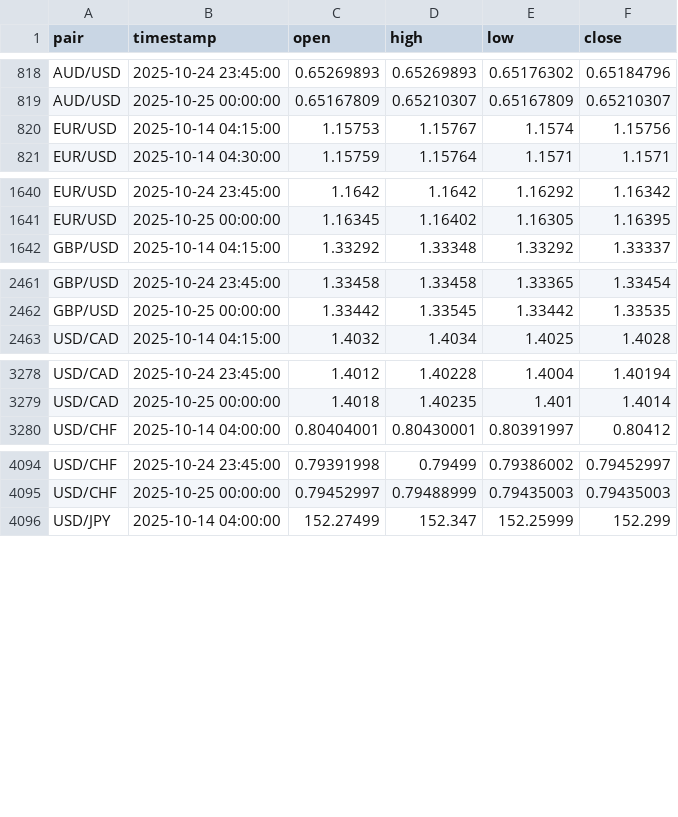
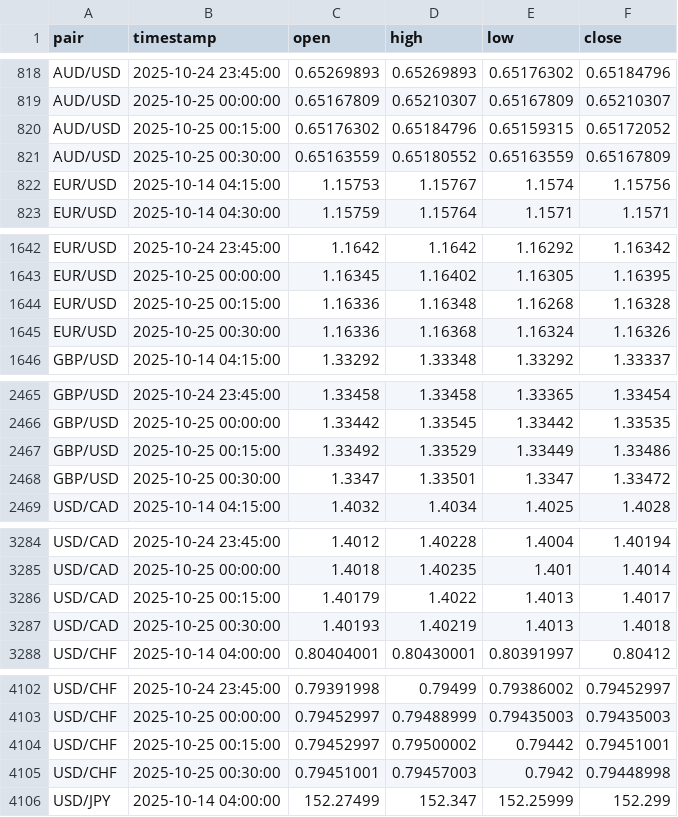
Before and after one commit to pawan-pro/CLI-Finance-Terminal, a CSV file: approach 2.0/data/forex_15min.csv, drawn as a sheet; only a part is shown, gaps mark what is left out; the diff covers the shown part only; the diff names each change by its address in the sheet, - before the commit and + after, or states it on an @@ line.

```diff
--- a/approach 2.0/data/forex_15min.csv
+++ b/approach 2.0/data/forex_15min.csv
+row 820: AUD/USD | 2025-10-25 00:15:00 | 0.65176302 | 0.65184796 | 0.65159315 | 0.65172052
+row 821: AUD/USD | 2025-10-25 00:30:00 | 0.65163559 | 0.65180552 | 0.65163559 | 0.65167809
+row 1644: EUR/USD | 2025-10-25 00:15:00 | 1.16336 | 1.16348 | 1.16268 | 1.16328
+row 1645: EUR/USD | 2025-10-25 00:30:00 | 1.16336 | 1.16368 | 1.16324 | 1.16326
+row 2467: GBP/USD | 2025-10-25 00:15:00 | 1.33492 | 1.33529 | 1.33449 | 1.33486
+row 2468: GBP/USD | 2025-10-25 00:30:00 | 1.3347 | 1.33501 | 1.3347 | 1.33472
+row 3286: USD/CAD | 2025-10-25 00:15:00 | 1.40179 | 1.4022 | 1.4013 | 1.4017
+row 3287: USD/CAD | 2025-10-25 00:30:00 | 1.40193 | 1.40219 | 1.4013 | 1.4018
+row 4104: USD/CHF | 2025-10-25 00:15:00 | 0.79452997 | 0.79500002 | 0.79442 | 0.79451001
+row 4105: USD/CHF | 2025-10-25 00:30:00 | 0.79451001 | 0.79457003 | 0.7942 | 0.79448998
```
Also changed, not shown: 2 added rows elsewhere in this file, approach 2.0/data/crypto_15min.csv, approach 2.0/data/indices_15min.csv, 13 other files.
